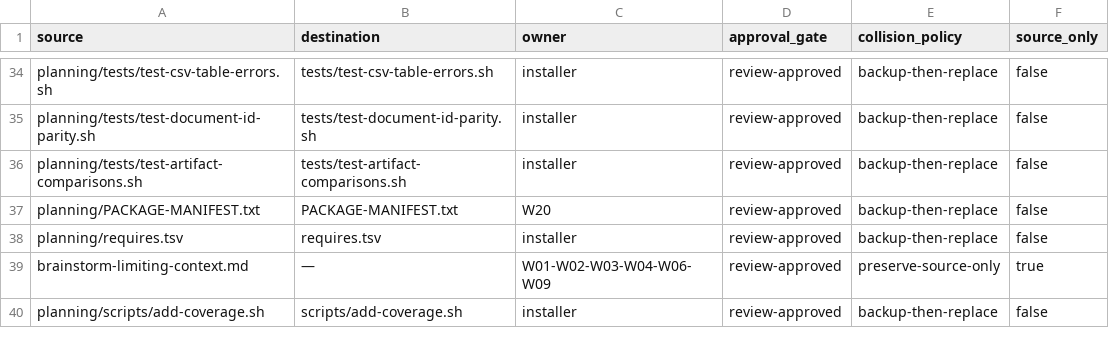
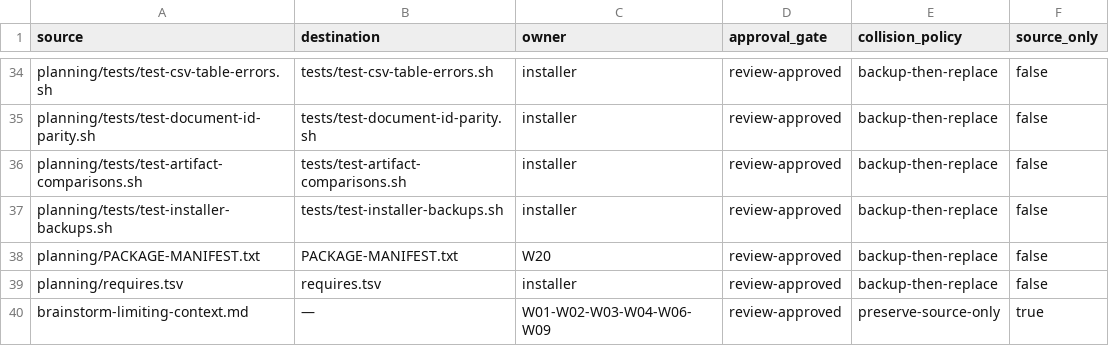
Before and after one commit to tschallacka/ai-skills, a TSV file: planning/PACKAGE-MAP.tsv, drawn as a sheet; only a part is shown, gaps mark what is left out; the shorter side is filled out with more unchanged rows; the diff names each change by its address in the sheet, - before the commit and + after, or states it on an @@ line.

Commit message:
installer: back up per file, and only when the user actually edited it
The installer decided per SKILL, from the .version marker. When that marker
differed it replaced every file "without backups" -- including files the user had
edited, with no git and no undo behind them. That is the real hole: an upgrade
silently discarded local edits.

Each install now records a per-file change detector in <skill>/.filehashes, so
the next run can tell "we wrote this and nobody touched it" from "the user
changed it". Content we shipped in an older version is replaced silently; a file
the user edited is backed up first, in the same run.

cksum, not sha256: POSIX-mandated so it needs no probe and adds no dependency,
and it already appears in 65-plan-migration.sh. The value never leaves the
machine that wrote it -- it is compared against that machine's own next install
-- so cross-platform digest agreement is irrelevant, and this is a change
detector, not a security boundary. CRC-32 plus the byte count is enough to
distinguish an edited file from an untouched one.

Backups move to .<file>.<timestamp>.back beside the original: still found by
`ls -a` and named in the "Backup:" line the installer prints, but skipped by a
plain `grep -r` of the installed tree, which is what an external reviewer hit.

Two messages were lying and now do not: --yes no longer claims "managed version
changes omit backups", and the version-transition prompt no longer offers to
replace "without backups".

Mutation-tested: dropping the digest record, and restoring the version-transition
suppression, each fail the new test. Note the test simulates an older install by
writing a digest itself, so it must speak content_digest's format -- switching
from sha256 to cksum broke it, correctly, and the comment there says why.

```diff
--- a/planning/PACKAGE-MAP.tsv
+++ b/planning/PACKAGE-MAP.tsv
+row 37: planning/tests/test-installer-backups.sh | tests/test-installer-backups.sh | installer | review-approved | backup-then-replace | false
```
Also changed, not shown: 6 other files.
